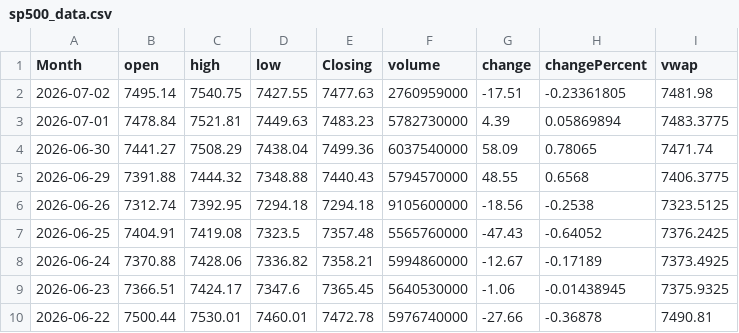
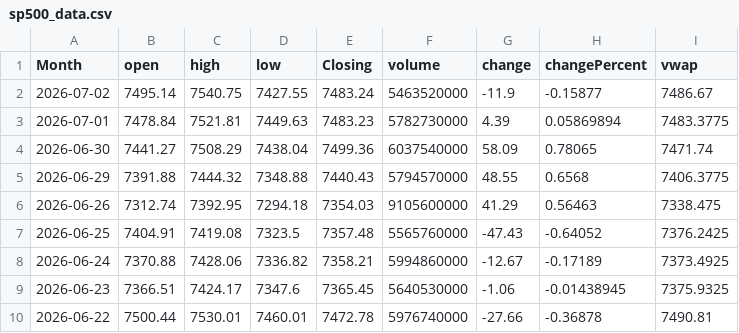
Before and after one commit to GilEpstein/S-P500-Portfolio-Simulator, a CSV file: sp500_data.csv, drawn as a sheet; only a part is shown.

```diff
--- a/sp500_data.csv
+++ b/sp500_data.csv
@@ -1,3 +1,3 @@
 Month,open,high,low,Closing,volume,change,changePercent,vwap
-2026-07-02,7495.14,7540.75,7427.55,7477.63,2760959000,-17.51,-0.23361805,7481.98
+2026-07-02,7495.14,7540.75,7427.55,7483.24,5463520000,-11.9,-0.15877,7486.67
 2026-07-01,7478.84,7521.81,7449.63,7483.23,5782730000,4.39,0.05869894,7483.3775
@@ -5,3 +5,3 @@ Month,open,high,low,Closing,volume,change,changePercent,vwap
 2026-06-29,7391.88,7444.32,7348.88,7440.43,5794570000,48.55,0.6568,7406.3775
-2026-06-26,7312.74,7392.95,7294.18,7294.18,9105600000,-18.56,-0.2538,7323.5125
+2026-06-26,7312.74,7392.95,7294.18,7354.03,9105600000,41.29,0.56463,7338.475
 2026-06-25,7404.91,7419.08,7323.5,7357.48,5565760000,-47.43,-0.64052,7376.2425
```
